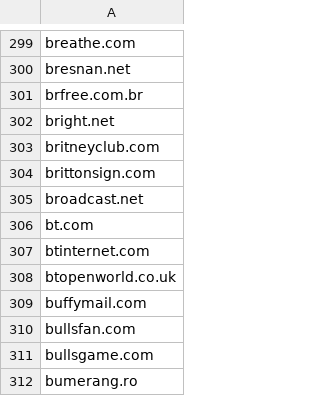
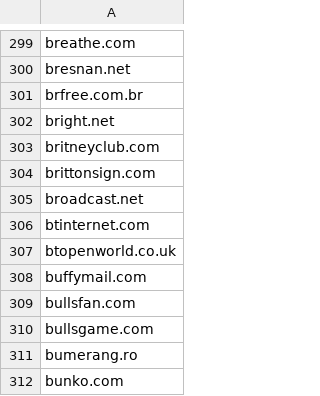
Before and after one commit to AdobeDocs/marketo.en, a CSV file: help/marketo/product-docs/administration/settings/assets/freemaildomains.csv, drawn as a sheet; only a part is shown, gaps mark what is left out; the shorter side is filled out with more unchanged rows; the diff names each change by its address in the sheet, - before the commit and + after, or states it on an @@ line.

Commit message:
Update freemaildomains.csv

```diff
--- a/help/marketo/product-docs/administration/settings/assets/freemaildomains.csv
+++ b/help/marketo/product-docs/administration/settings/assets/freemaildomains.csv
-row 306: bt.com
```
